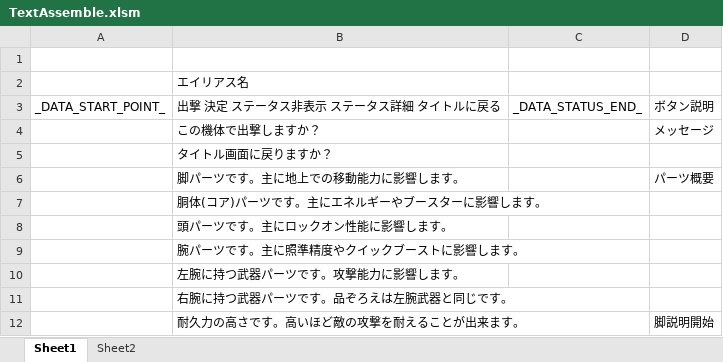
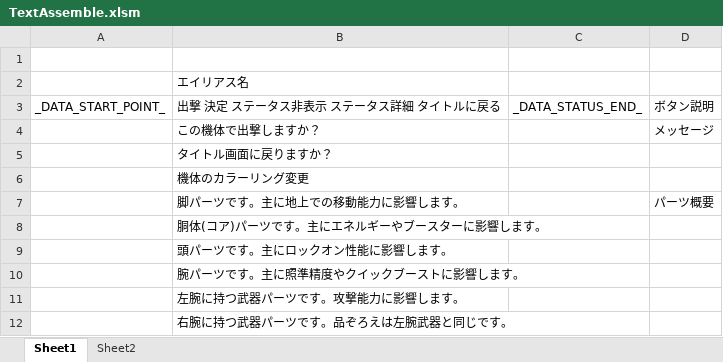
Before and after one commit to Tone2387/ShiningRoadProject, an Excel workbook: ShiningRoadProject/Data/Font/Text/TextAssemble.xlsm, sheet Sheet1, drawn as a sheet; only a part is shown; the shorter side is filled out with more unchanged rows; values as stored, in another font and other column widths than the file's, no borders; charts and pictures and table styles not drawn; the diff names each change by its address in the sheet, - before the commit and + after, or states it on an @@ line.

```diff
--- a/ShiningRoadProject/Data/Font/Text/TextAssemble.xlsm (sheet Sheet1)
+++ b/ShiningRoadProject/Data/Font/Text/TextAssemble.xlsm (sheet Sheet1)
+row 6:  | 機体のカラーリング変更
```
Also changed, not shown: charts or pictures, 16 other files.
